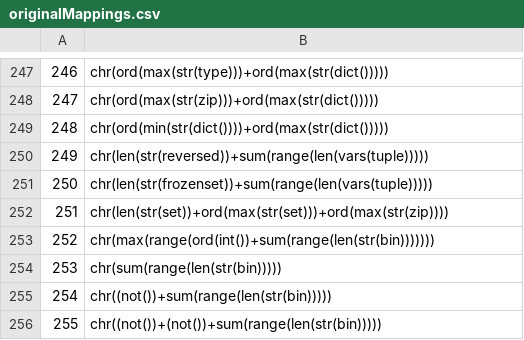
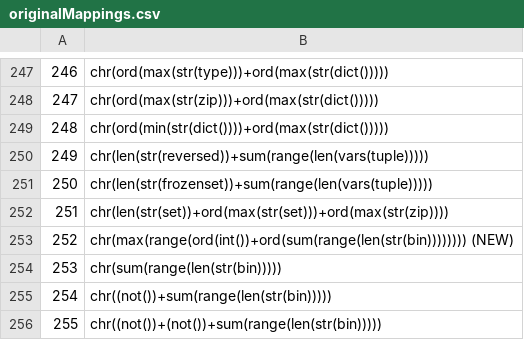
Before and after one commit to sealldeveloper/pywtf, a CSV file: data/originalMappings.csv, drawn as a sheet; only a part is shown, gaps mark what is left out.

Commit message:
Update originalMappings.csv with shorter candidates

```diff
--- a/data/originalMappings.csv
+++ b/data/originalMappings.csv
@@ -252,3 +252,3 @@
 251,chr(len(str(set))+ord(max(str(set)))+ord(max(str(zip))))
-252,chr(max(range(ord(int())+sum(range(len(str(bin)))))))
+252,chr(max(range(ord(int())+ord(sum(range(len(str(bin)))))))) (NEW)
 253,chr(sum(range(len(str(bin)))))
```
